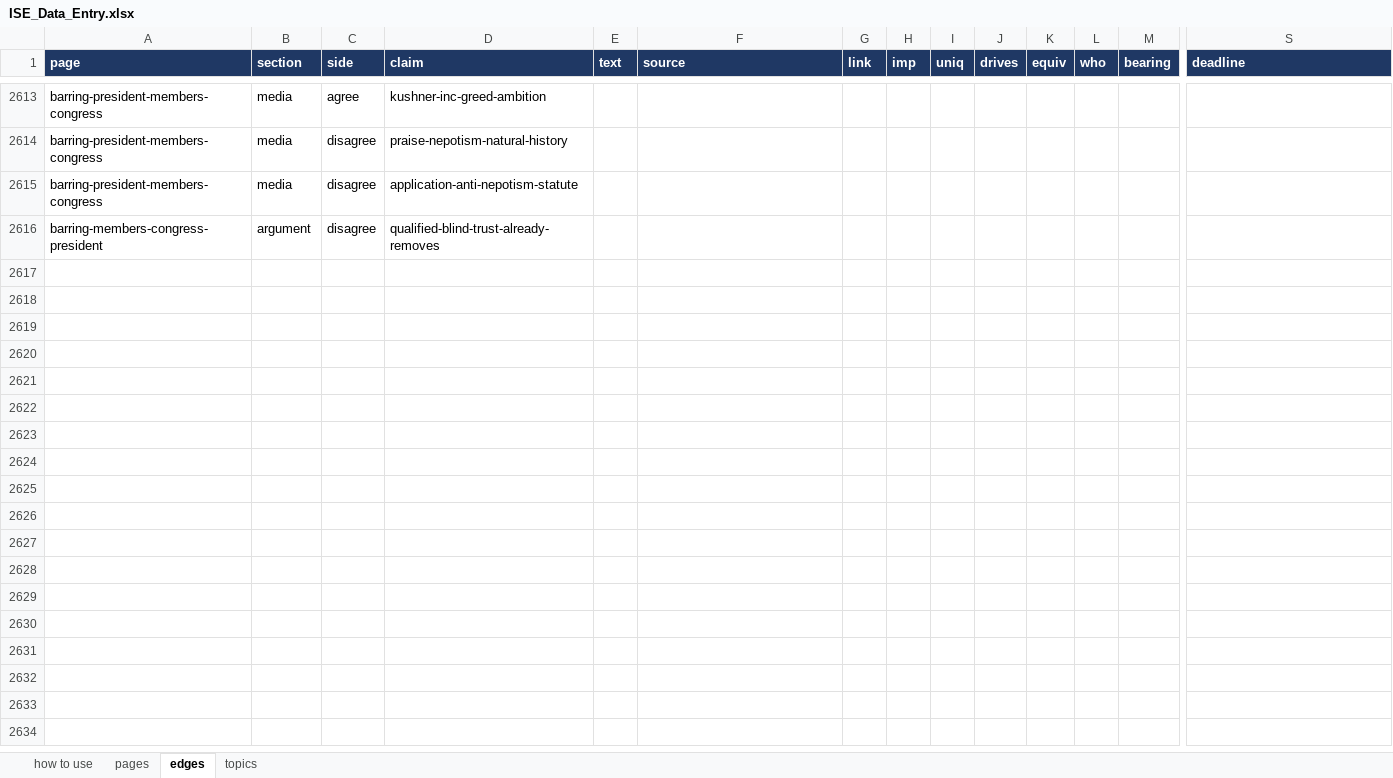
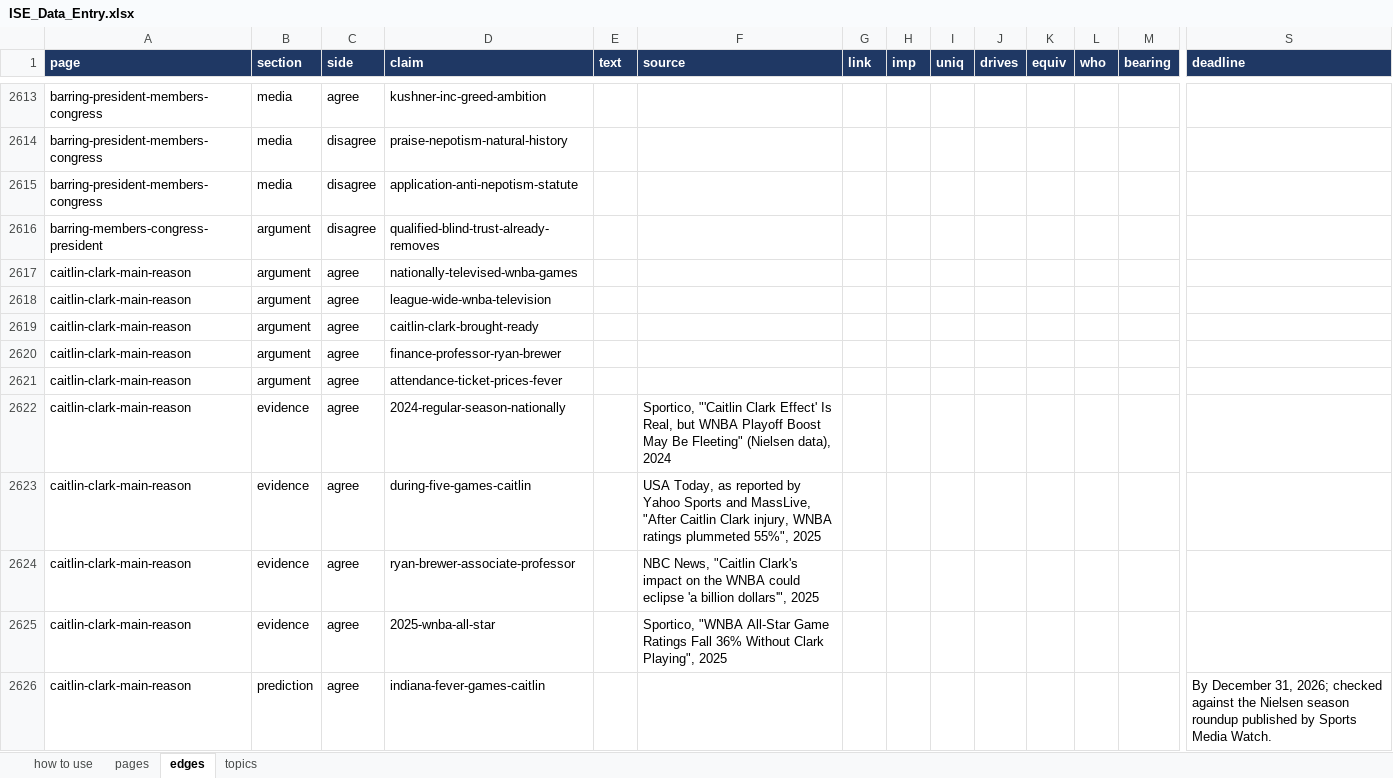
Before and after one commit to myklob/ideastockexchange, an Excel workbook: tools/static-site/ISE_Data_Entry.xlsx, sheet edges, drawn as a sheet; only a part is shown, gaps mark what is left out; values as stored, in another font and other column widths than the file's, no borders; rows hold the shown columns only; the diff covers the shown part only; the diff names each change by its address in the sheet, - before the commit and + after, or states it on an @@ line.

```diff
--- a/tools/static-site/ISE_Data_Entry.xlsx (sheet edges)
+++ b/tools/static-site/ISE_Data_Entry.xlsx (sheet edges)
+row 2617: caitlin-clark-main-reason | argument | agree | nationally-televised-wnba-games
+row 2618: caitlin-clark-main-reason | argument | agree | league-wide-wnba-television
+row 2619: caitlin-clark-main-reason | argument | agree | caitlin-clark-brought-ready
+row 2620: caitlin-clark-main-reason | argument | agree | finance-professor-ryan-brewer
+row 2621: caitlin-clark-main-reason | argument | agree | attendance-ticket-prices-fever
+row 2622: caitlin-clark-main-reason | evidence | agree | 2024-regular-season-nationally |  | Sportico, "'Caitlin Clark Effect' Is Real, but WNBA Playoff Boost May Be Fleeting" (Nielsen data), 2024
+row 2623: caitlin-clark-main-reason | evidence | agree | during-five-games-caitlin |  | USA Today, as reported by Yahoo Sports and MassLive, "After Caitlin Clark injury, WNBA ratings plummeted 55%", 2025
+row 2624: caitlin-clark-main-reason | evidence | agree | ryan-brewer-associate-professor |  | NBC News, "Caitlin Clark's impact on the WNBA could eclipse 'a billion dollars'", 2025
+row 2625: caitlin-clark-main-reason | evidence | agree | 2025-wnba-all-star |  | Sportico, "WNBA All-Star Game Ratings Fall 36% Without Clark Playing", 2025
+row 2626: caitlin-clark-main-reason | prediction | agree | indiana-fever-games-caitlin |  |  |  |  |  |  |  |  |  | By December 31, 2026; checked against the Nielsen season roundup published by Sports Media Watch.
```
Also changed, not shown: 292 added rows elsewhere in this sheet, sheet pages, sheet topics, 3 other files.
